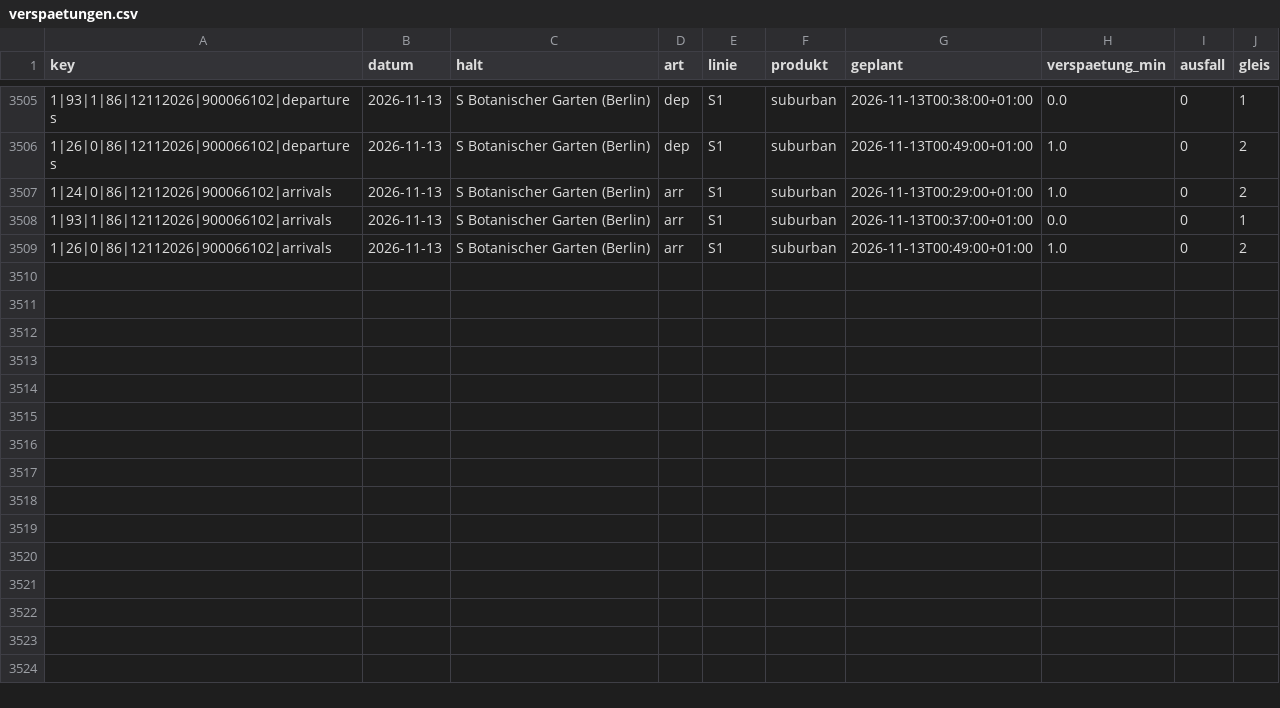
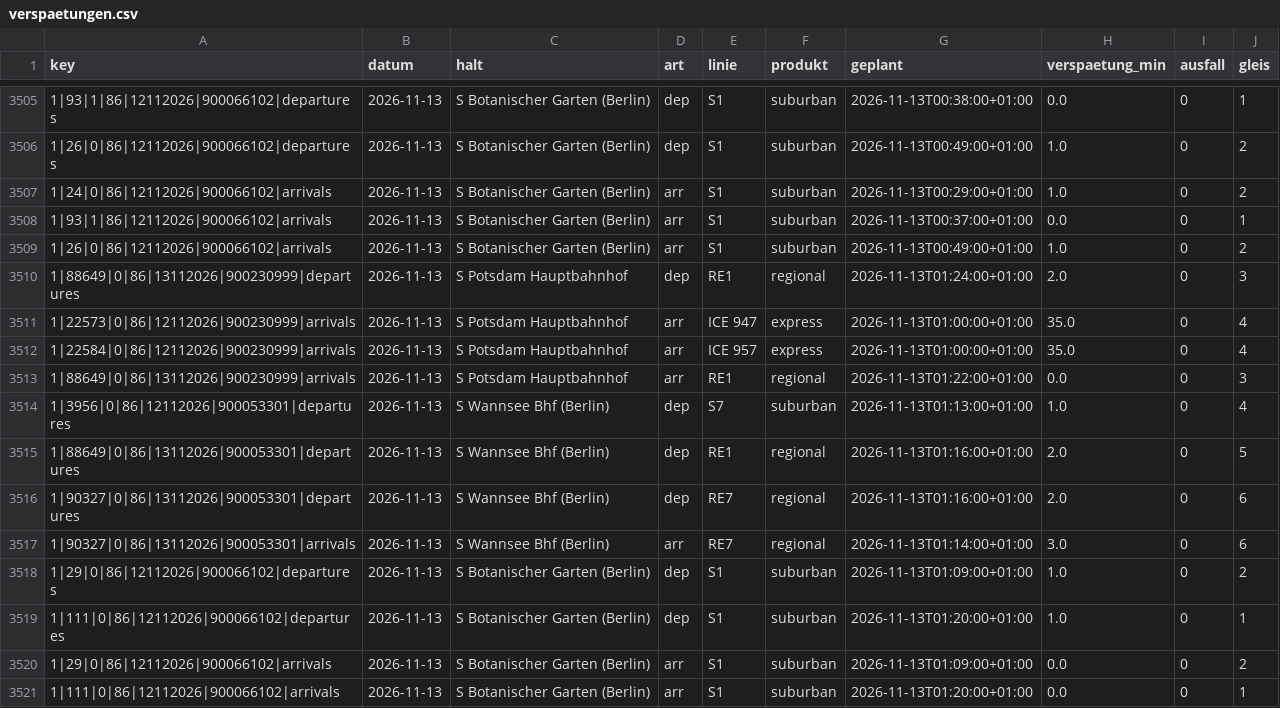
Before and after one commit to carlstadie/Pendelplan, a CSV file: data/verspaetungen.csv, drawn as a sheet; only a part is shown, gaps mark what is left out.

```diff
--- a/data/verspaetungen.csv
+++ b/data/verspaetungen.csv
@@ -3509 +3509,13 @@ key,datum,halt,art,linie,produkt,geplant,verspaetung_min,ausfall,gleis
 1|26|0|86|12112026|900066102|arrivals,2026-11-13,S Botanischer Garten (Berlin),arr,S1,suburban,2026-11-13T00:49:00+01:00,1.0,0,2
+1|88649|0|86|13112026|900230999|departures,2026-11-13,S Potsdam Hauptbahnhof,dep,RE1,regional,2026-11-13T01:24:00+01:00,2.0,0,3
+1|22573|0|86|12112026|900230999|arrivals,2026-11-13,S Potsdam Hauptbahnhof,arr,ICE 947,express,2026-11-13T01:00:00+01:00,35.0,0,4
+1|22584|0|86|12112026|900230999|arrivals,2026-11-13,S Potsdam Hauptbahnhof,arr,ICE 957,express,2026-11-13T01:00:00+01:00,35.0,0,4
+1|88649|0|86|13112026|900230999|arrivals,2026-11-13,S Potsdam Hauptbahnhof,arr,RE1,regional,2026-11-13T01:22:00+01:00,0.0,0,3
+1|3956|0|86|12112026|900053301|departures,2026-11-13,S Wannsee Bhf (Berlin),dep,S7,suburban,2026-11-13T01:13:00+01:00,1.0,0,4
+1|88649|0|86|13112026|900053301|departures,2026-11-13,S Wannsee Bhf (Berlin),dep,RE1,regional,2026-11-13T01:16:00+01:00,2.0,0,5
+1|90327|0|86|13112026|900053301|departures,2026-11-13,S Wannsee Bhf (Berlin),dep,RE7,regional,2026-11-13T01:16:00+01:00,2.0,0,6
+1|90327|0|86|13112026|900053301|arrivals,2026-11-13,S Wannsee Bhf (Berlin),arr,RE7,regional,2026-11-13T01:14:00+01:00,3.0,0,6
+1|29|0|86|12112026|900066102|departures,2026-11-13,S Botanischer Garten (Berlin),dep,S1,suburban,2026-11-13T01:09:00+01:00,1.0,0,2
+1|111|0|86|12112026|900066102|departures,2026-11-13,S Botanischer Garten (Berlin),dep,S1,suburban,2026-11-13T01:20:00+01:00,1.0,0,1
+1|29|0|86|12112026|900066102|arrivals,2026-11-13,S Botanischer Garten (Berlin),arr,S1,suburban,2026-11-13T01:09:00+01:00,0.0,0,2
+1|111|0|86|12112026|900066102|arrivals,2026-11-13,S Botanischer Garten (Berlin),arr,S1,suburban,2026-11-13T01:20:00+01:00,0.0,0,1
```
Also changed, not shown: 1 other file.
